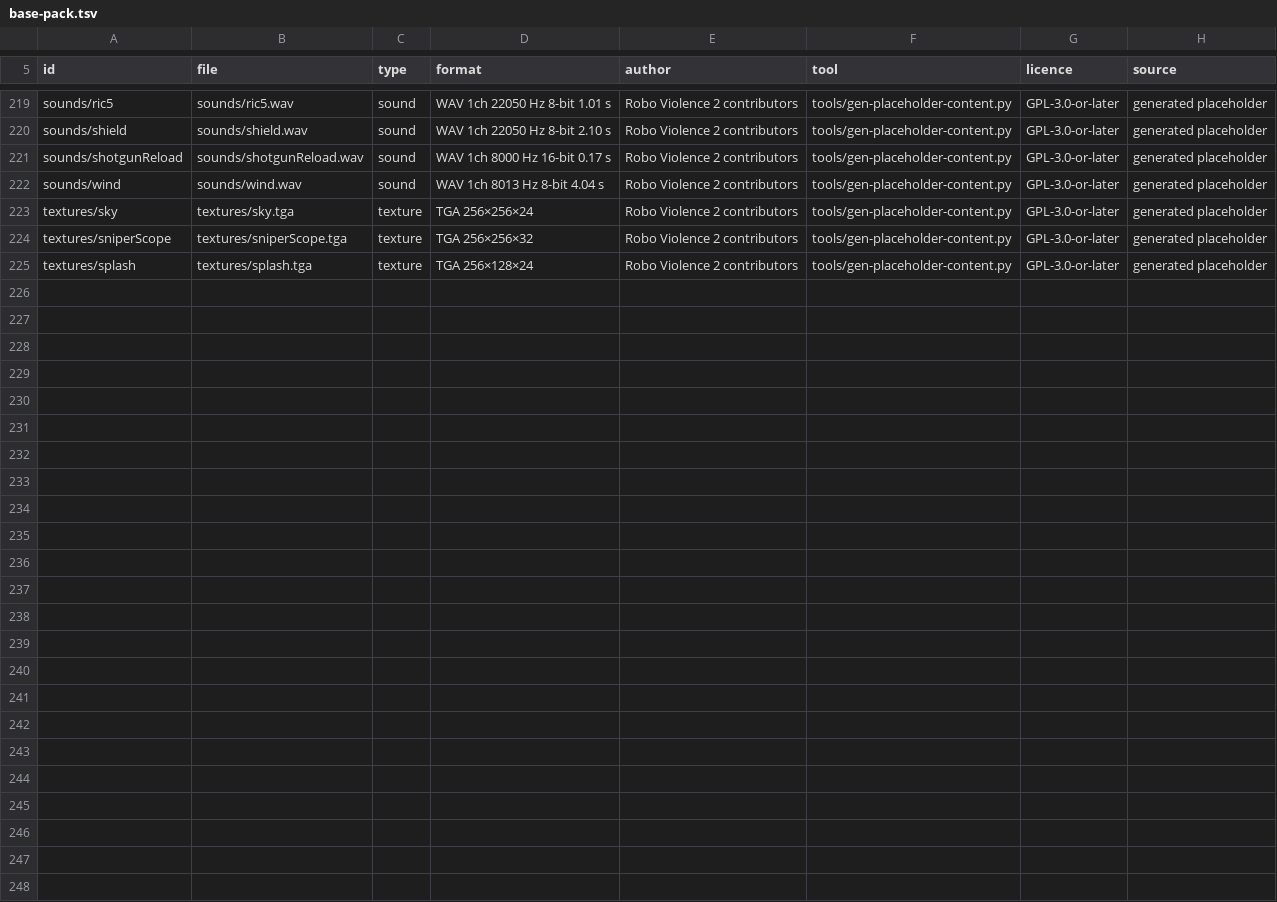
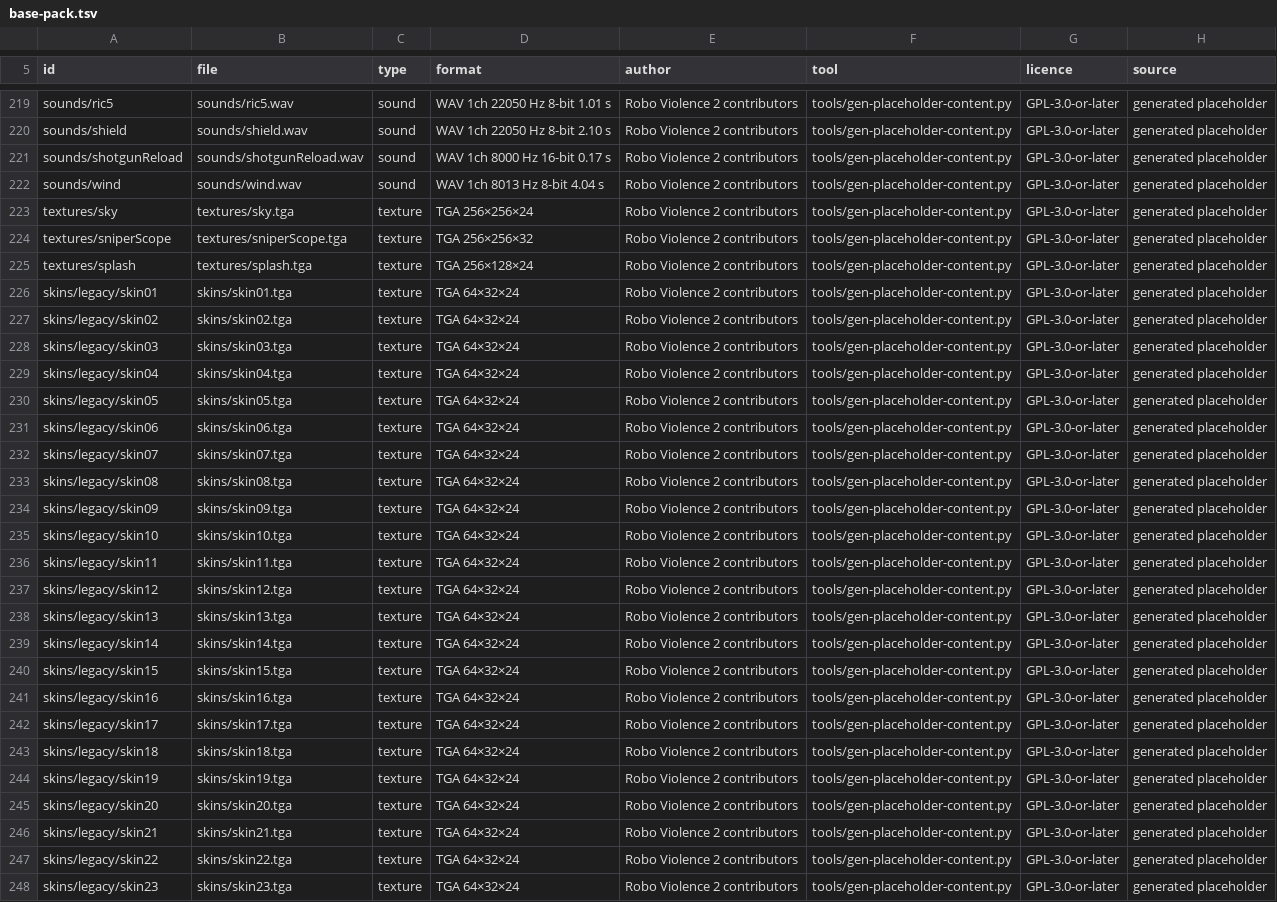
Before and after one commit to Hub-Tansky/RoboViolence2, a TSV file: content/base-pack.tsv, drawn as a sheet; only a part is shown, gaps mark what is left out; the diff names each change by its address in the sheet, - before the commit and + after, or states it on an @@ line.

Commit message:
feat: full-colour ball skins with team mask, BV2 skins as fallback; pin art pack 2 (ROBO-258) (#204)
* feat: full-colour ball skins with team mask, BV2 skins as fallback; pin art pack 2 (ROBO-258)

* fix: review: BV2 skins load by base pack id, picker lists faces that arrive late, keep the old comment (ROBO-258)

* fix: review: rename NAME_MAX, a POSIX macro on macOS (ROBO-258)

* docs: review: ADR wording on RGBA and BV2 skins, bot face comment (ROBO-258)

* docs: review: name the game version without the macro, so the tier stays on the GUI rule (ROBO-258)

```diff
--- a/content/base-pack.tsv
+++ b/content/base-pack.tsv
+row 226: skins/legacy/skin01 | skins/skin01.tga | texture | TGA 64×32×24 | Robo Violence 2 contributors | tools/gen-placeholder-content.py | GPL-3.0-or-later | generated placeholder
+row 227: skins/legacy/skin02 | skins/skin02.tga | texture | TGA 64×32×24 | Robo Violence 2 contributors | tools/gen-placeholder-content.py | GPL-3.0-or-later | generated placeholder
+row 228: skins/legacy/skin03 | skins/skin03.tga | texture | TGA 64×32×24 | Robo Violence 2 contributors | tools/gen-placeholder-content.py | GPL-3.0-or-later | generated placeholder
+row 229: skins/legacy/skin04 | skins/skin04.tga | texture | TGA 64×32×24 | Robo Violence 2 contributors | tools/gen-placeholder-content.py | GPL-3.0-or-later | generated placeholder
+row 230: skins/legacy/skin05 | skins/skin05.tga | texture | TGA 64×32×24 | Robo Violence 2 contributors | tools/gen-placeholder-content.py | GPL-3.0-or-later | generated placeholder
+row 231: skins/legacy/skin06 | skins/skin06.tga | texture | TGA 64×32×24 | Robo Violence 2 contributors | tools/gen-placeholder-content.py | GPL-3.0-or-later | generated placeholder
+row 232: skins/legacy/skin07 | skins/skin07.tga | texture | TGA 64×32×24 | Robo Violence 2 contributors | tools/gen-placeholder-content.py | GPL-3.0-or-later | generated placeholder
+row 233: skins/legacy/skin08 | skins/skin08.tga | texture | TGA 64×32×24 | Robo Violence 2 contributors | tools/gen-placeholder-content.py | GPL-3.0-or-later | generated placeholder
+row 234: skins/legacy/skin09 | skins/skin09.tga | texture | TGA 64×32×24 | Robo Violence 2 contributors | tools/gen-placeholder-content.py | GPL-3.0-or-later | generated placeholder
+row 235: skins/legacy/skin10 | skins/skin10.tga | texture | TGA 64×32×24 | Robo Violence 2 contributors | tools/gen-placeholder-content.py | GPL-3.0-or-later | generated placeholder
+row 236: skins/legacy/skin11 | skins/skin11.tga | texture | TGA 64×32×24 | Robo Violence 2 contributors | tools/gen-placeholder-content.py | GPL-3.0-or-later | generated placeholder
+row 237: skins/legacy/skin12 | skins/skin12.tga | texture | TGA 64×32×24 | Robo Violence 2 contributors | tools/gen-placeholder-content.py | GPL-3.0-or-later | generated placeholder
+row 238: skins/legacy/skin13 | skins/skin13.tga | texture | TGA 64×32×24 | Robo Violence 2 contributors | tools/gen-placeholder-content.py | GPL-3.0-or-later | generated placeholder
+row 239: skins/legacy/skin14 | skins/skin14.tga | texture | TGA 64×32×24 | Robo Violence 2 contributors | tools/gen-placeholder-content.py | GPL-3.0-or-later | generated placeholder
+row 240: skins/legacy/skin15 | skins/skin15.tga | texture | TGA 64×32×24 | Robo Violence 2 contributors | tools/gen-placeholder-content.py | GPL-3.0-or-later | generated placeholder
+row 241: skins/legacy/skin16 | skins/skin16.tga | texture | TGA 64×32×24 | Robo Violence 2 contributors | tools/gen-placeholder-content.py | GPL-3.0-or-later | generated placeholder
+row 242: skins/legacy/skin17 | skins/skin17.tga | texture | TGA 64×32×24 | Robo Violence 2 contributors | tools/gen-placeholder-content.py | GPL-3.0-or-later | generated placeholder
+row 243: skins/legacy/skin18 | skins/skin18.tga | texture | TGA 64×32×24 | Robo Violence 2 contributors | tools/gen-placeholder-content.py | GPL-3.0-or-later | generated placeholder
+row 244: skins/legacy/skin19 | skins/skin19.tga | texture | TGA 64×32×24 | Robo Violence 2 contributors | tools/gen-placeholder-content.py | GPL-3.0-or-later | generated placeholder
+row 245: skins/legacy/skin20 | skins/skin20.tga | texture | TGA 64×32×24 | Robo Violence 2 contributors | tools/gen-placeholder-content.py | GPL-3.0-or-later | generated placeholder
+row 246: skins/legacy/skin21 | skins/skin21.tga | texture | TGA 64×32×24 | Robo Violence 2 contributors | tools/gen-placeholder-content.py | GPL-3.0-or-later | generated placeholder
+row 247: skins/legacy/skin22 | skins/skin22.tga | texture | TGA 64×32×24 | Robo Violence 2 contributors | tools/gen-placeholder-content.py | GPL-3.0-or-later | generated placeholder
+row 248: skins/legacy/skin23 | skins/skin23.tga | texture | TGA 64×32×24 | Robo Violence 2 contributors | tools/gen-placeholder-content.py | GPL-3.0-or-later | generated placeholder
```
Also changed, not shown: 22 other files.
